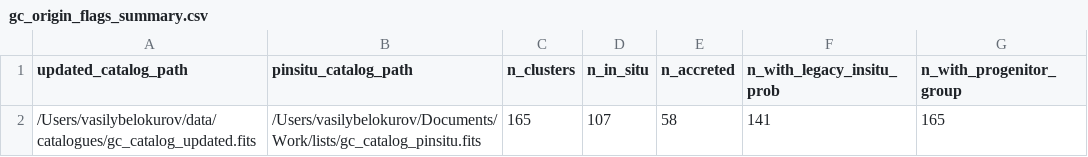
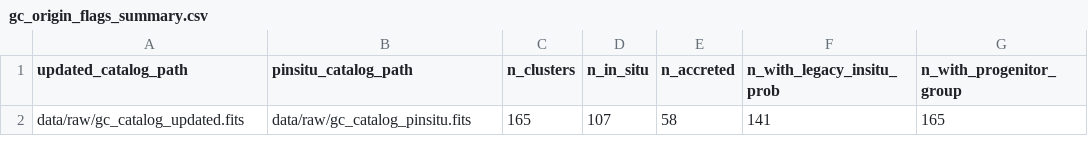
Before and after one commit to vasilybelokurov/globular_clusters_imf, a CSV file: data/processed/gc_origin_flags_summary.csv, drawn as a sheet.

Commit message:
Track local GC FITS catalogues

```diff
--- a/data/processed/gc_origin_flags_summary.csv
+++ b/data/processed/gc_origin_flags_summary.csv
@@ -1,2 +1,2 @@
 updated_catalog_path,pinsitu_catalog_path,n_clusters,n_in_situ,n_accreted,n_with_legacy_insitu_prob,n_with_progenitor_group
-/Users/vasilybelokurov/data/catalogues/gc_catalog_updated.fits,/Users/vasilybelokurov/Documents/Work/lists/gc_catalog_pinsitu.fits,165,107,58,141,165
+data/raw/gc_catalog_updated.fits,data/raw/gc_catalog_pinsitu.fits,165,107,58,141,165
```
Also changed, not shown: data/processed/gc_chemistry_markers_summary.csv, 5 other files.
